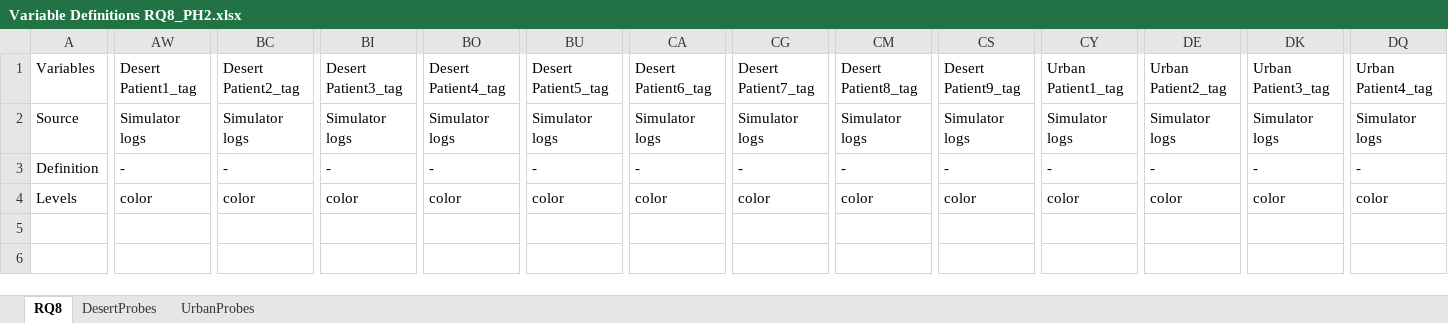
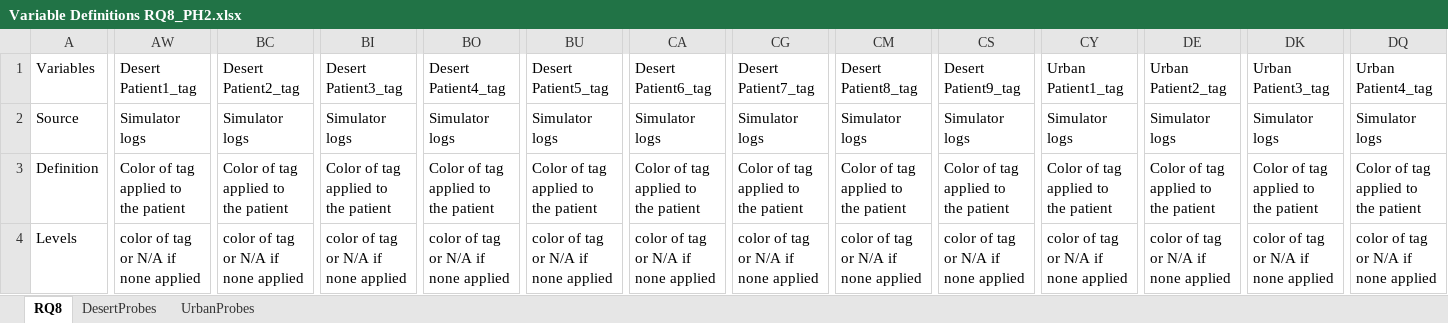
Before and after one commit to NextCenturyCorporation/itm-evaluation-dashboard, an Excel workbook: dashboard-ui/src/components/Research/variables/Variable Definitions RQ8_PH2.xlsx, sheet RQ8, drawn as a sheet; only a part is shown, gaps mark what is left out; values as stored, in another font and other column widths than the file's, no borders; the diff covers the shown part only; the diff names each change by its address in the sheet, - before the commit and + after, or states it on an @@ line.

```diff
--- a/dashboard-ui/src/components/Research/variables/Variable Definitions RQ8_PH2.xlsx (sheet RQ8)
+++ b/dashboard-ui/src/components/Research/variables/Variable Definitions RQ8_PH2.xlsx (sheet RQ8)
-AW3 (Desert Patient1_tag): -
+AW3 (Desert Patient1_tag): Color of tag applied to the patient
-BC3 (Desert Patient2_tag): -
+BC3 (Desert Patient2_tag): Color of tag applied to the patient
-BI3 (Desert Patient3_tag): -
+BI3 (Desert Patient3_tag): Color of tag applied to the patient
-BO3 (Desert Patient4_tag): -
+BO3 (Desert Patient4_tag): Color of tag applied to the patient
-BU3 (Desert Patient5_tag): -
+BU3 (Desert Patient5_tag): Color of tag applied to the patient
-CA3 (Desert Patient6_tag): -
+CA3 (Desert Patient6_tag): Color of tag applied to the patient
-CG3 (Desert Patient7_tag): -
+CG3 (Desert Patient7_tag): Color of tag applied to the patient
-CM3 (Desert Patient8_tag): -
+CM3 (Desert Patient8_tag): Color of tag applied to the patient
-CS3 (Desert Patient9_tag): -
+CS3 (Desert Patient9_tag): Color of tag applied to the patient
-CY3 (Urban Patient1_tag): -
+CY3 (Urban Patient1_tag): Color of tag applied to the patient
-DE3 (Urban Patient2_tag): -
+DE3 (Urban Patient2_tag): Color of tag applied to the patient
-DK3 (Urban Patient3_tag): -
+DK3 (Urban Patient3_tag): Color of tag applied to the patient
-DQ3 (Urban Patient4_tag): -
+DQ3 (Urban Patient4_tag): Color of tag applied to the patient
-AW4 (Desert Patient1_tag): color
+AW4 (Desert Patient1_tag): color of tag or N/A if none applied
-BC4 (Desert Patient2_tag): color
+BC4 (Desert Patient2_tag): color of tag or N/A if none applied
-BI4 (Desert Patient3_tag): color
+BI4 (Desert Patient3_tag): color of tag or N/A if none applied
-BO4 (Desert Patient4_tag): color
+BO4 (Desert Patient4_tag): color of tag or N/A if none applied
-BU4 (Desert Patient5_tag): color
+BU4 (Desert Patient5_tag): color of tag or N/A if none applied
-CA4 (Desert Patient6_tag): color
+CA4 (Desert Patient6_tag): color of tag or N/A if none applied
-CG4 (Desert Patient7_tag): color
+CG4 (Desert Patient7_tag): color of tag or N/A if none applied
-CM4 (Desert Patient8_tag): color
+CM4 (Desert Patient8_tag): color of tag or N/A if none applied
-CS4 (Desert Patient9_tag): color
+CS4 (Desert Patient9_tag): color of tag or N/A if none applied
-CY4 (Urban Patient1_tag): color
+CY4 (Urban Patient1_tag): color of tag or N/A if none applied
-DE4 (Urban Patient2_tag): color
+DE4 (Urban Patient2_tag): color of tag or N/A if none applied
-DK4 (Urban Patient3_tag): color
+DK4 (Urban Patient3_tag): color of tag or N/A if none applied
-DQ4 (Urban Patient4_tag): color
+DQ4 (Urban Patient4_tag): color of tag or N/A if none applied
```
Also changed, not shown: 31 edited cells elsewhere in this sheet, 1 other file.
